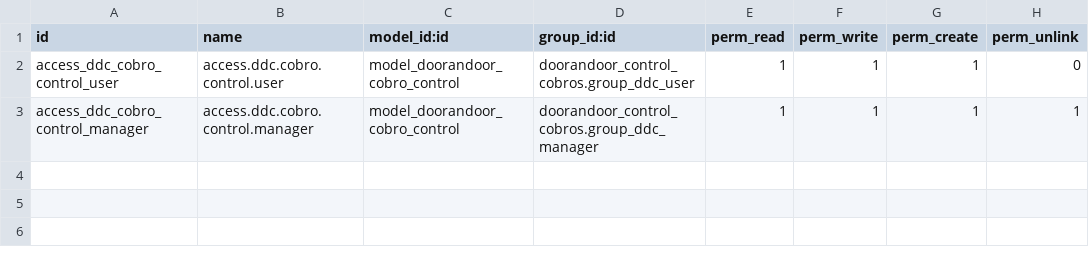
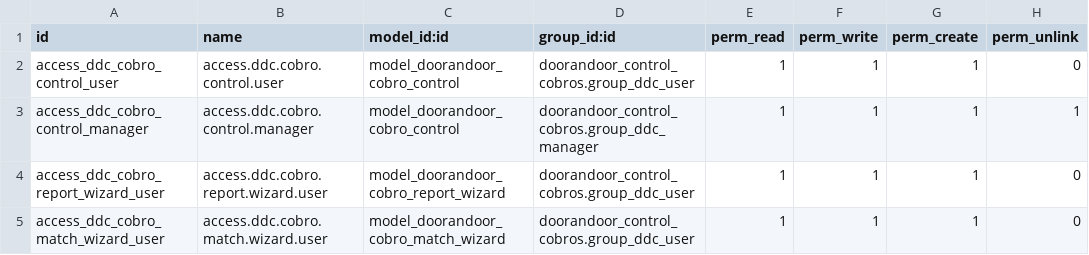
Before and after one commit to hcalvofernandezcuba/doorandoor_odoo, a CSV file: doorandoor_control_cobros/security/ir.model.access.csv, drawn as a sheet.

```diff
--- a/doorandoor_control_cobros/security/ir.model.access.csv
+++ b/doorandoor_control_cobros/security/ir.model.access.csv
@@ -3 +3,3 @@ access_ddc_cobro_control_user,access.ddc.cobro.control.user,model_doorandoor_cob
 access_ddc_cobro_control_manager,access.ddc.cobro.control.manager,model_doorandoor_cobro_control,doorandoor_control_cobros.group_ddc_manager,1,1,1,1
+access_ddc_cobro_report_wizard_user,access.ddc.cobro.report.wizard.user,model_doorandoor_cobro_report_wizard,doorandoor_control_cobros.group_ddc_user,1,1,1,0
+access_ddc_cobro_match_wizard_user,access.ddc.cobro.match.wizard.user,model_doorandoor_cobro_match_wizard,doorandoor_control_cobros.group_ddc_user,1,1,1,0
```
Also changed, not shown: 49 other files.
